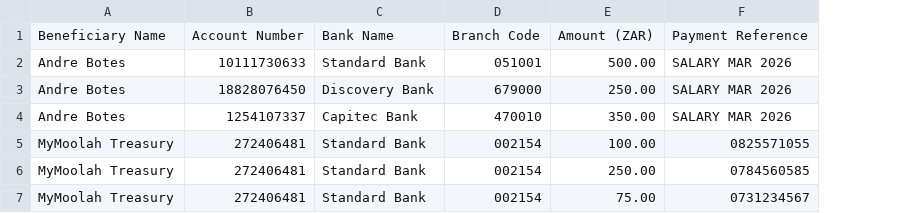
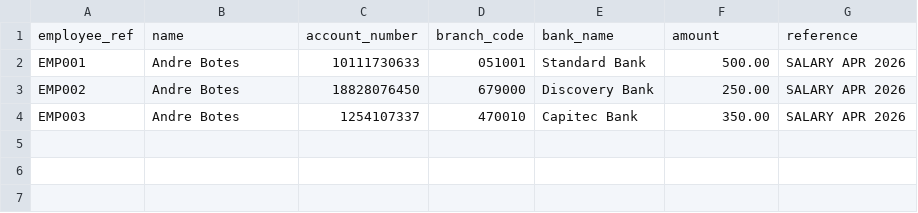
Before and after one commit to mymoolah-africa/mymoolah-platform, a CSV file: docs/templates/pain001_payment_template.csv, drawn as a sheet; removed rows and columns are numbered as before the commit, all else as after; the diff names each change by its address in the sheet, - before the commit and + after, or states it on an @@ line.

```diff
--- a/docs/templates/pain001_payment_template.csv
+++ b/docs/templates/pain001_payment_template.csv
+column A, rows 2-4: EMP001 | EMP002 | EMP003
-column C, rows 2-4: Standard Bank | Discovery Bank | Capitec Bank
+column E, rows 2-4: Standard Bank | Discovery Bank | Capitec Bank
-column F, rows 2-4: all SALARY MAR 2026
+column G, rows 2-4: all SALARY APR 2026
-row 1: Beneficiary Name | Account Number | Bank Name | Branch Code | Amount (ZAR) | Payment Reference
+row 1: employee_ref | name | account_number | branch_code | bank_name | amount | reference
-row 5: MyMoolah Treasury | 272406481 | Standard Bank | 002154 | 100.00 | 0825571055
-row 6: MyMoolah Treasury | 272406481 | Standard Bank | 002154 | 250.00 | 0784560585
-row 7: MyMoolah Treasury | 272406481 | Standard Bank | 002154 | 75.00 | 0731234567
```
Also changed, not shown: docs/templates/pain001_bank_branch_codes.csv, 2 other files.
